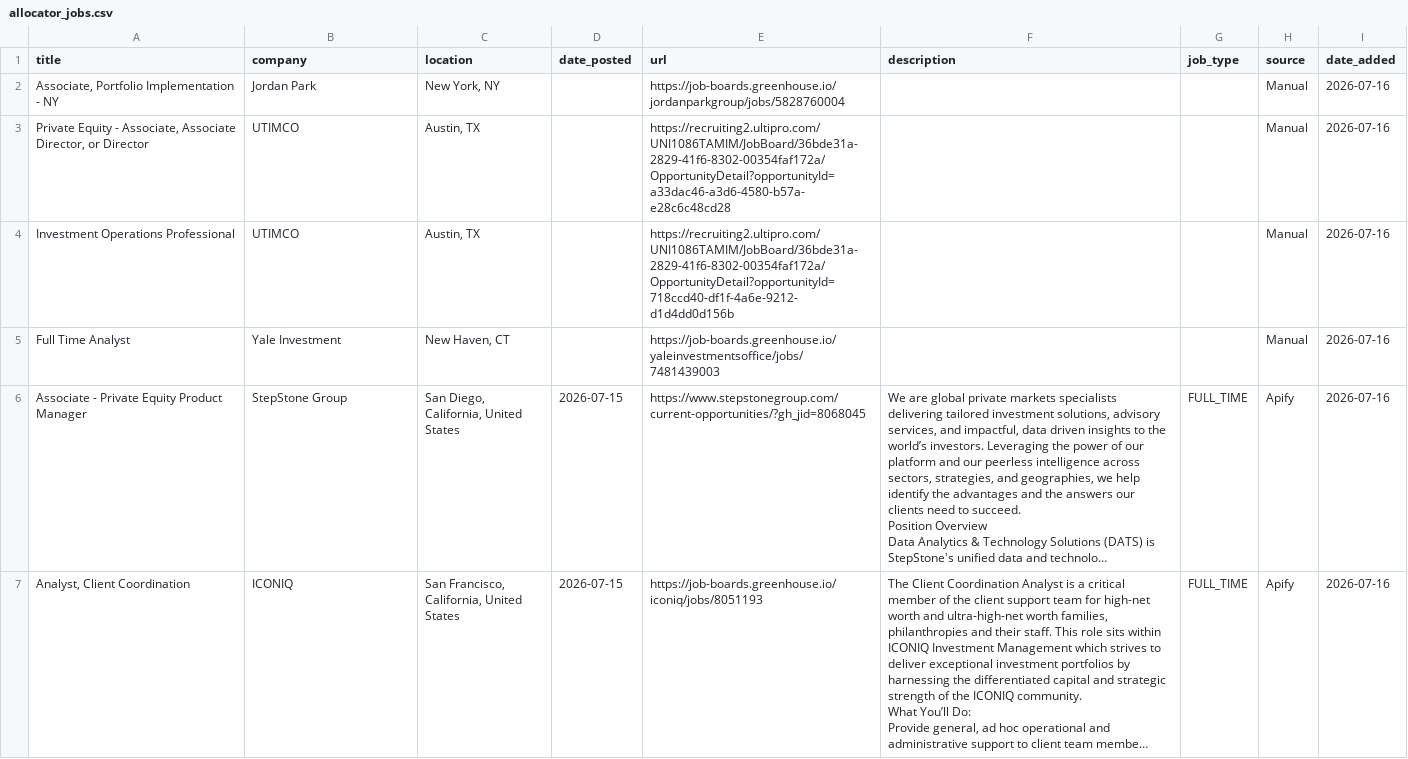
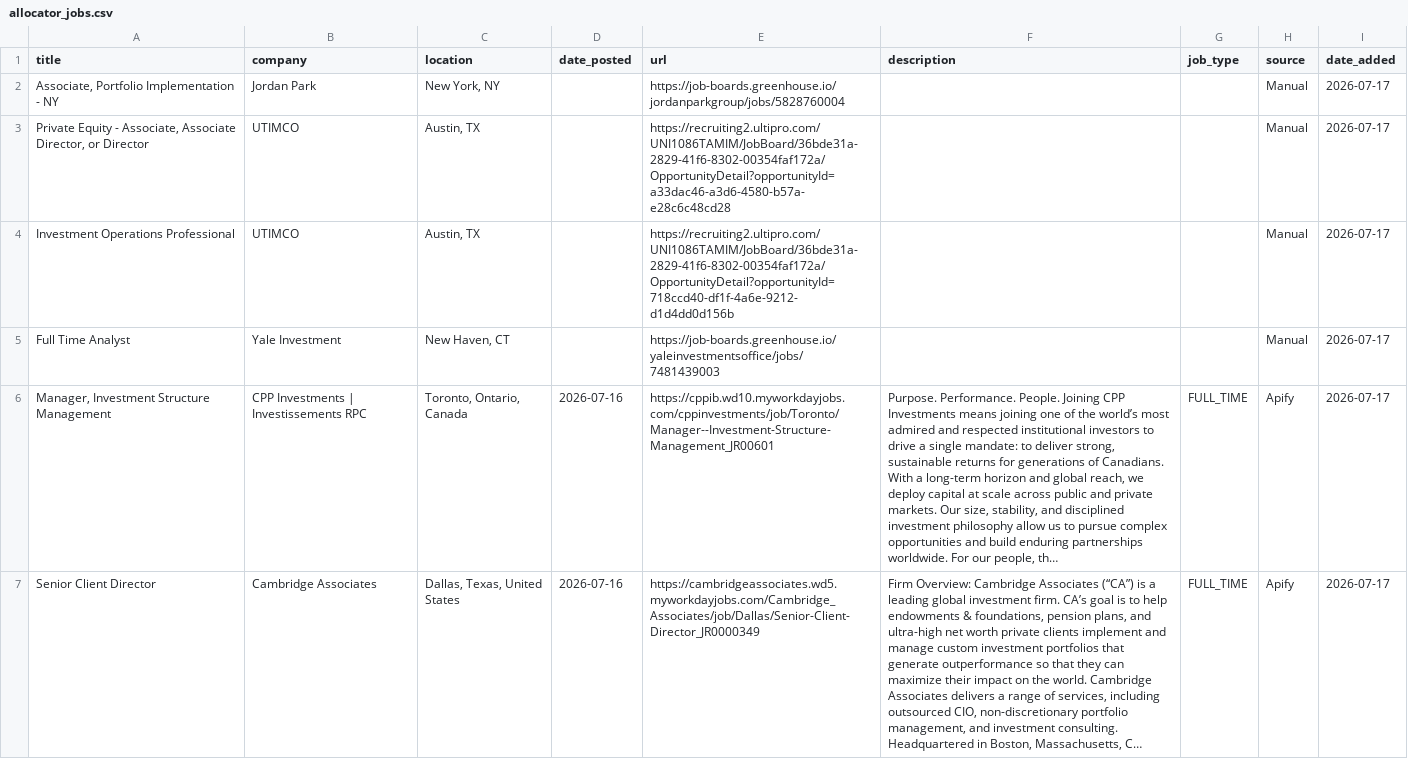
Before and after one commit to kamitchell588/allocator-jobs, a CSV file: allocator_jobs.csv, drawn as a sheet; only a part is shown; the shorter side is filled out with more unchanged rows; long unchanged cells end in …; the diff covers the shown part only; the diff names each change by its address in the sheet, - before the commit and + after, or states it on an @@ line.

```diff
--- a/allocator_jobs.csv
+++ b/allocator_jobs.csv
-I2:I5 (date_added): 2026-07-16
+I2:I5 (date_added): 2026-07-17
+row 6: Manager, Investment Structure Management | CPP Investments | Investissements RPC | Toronto, Ontario, Canada | 2026-07-16 | https://cppib.wd10.myworkdayjobs.com/cppinvestments/job/Toronto/Manager--Investment-Structure-Management_JR00601 | Purpose. Performance. People. Joining CPP Investments means joining one of the world’s most admired and respected institutional investors to drive a single mandate: to deliver strong, sustainable returns for generations of Canadians. With a long-term horizon and global reach, we deploy capital at scale across public and private markets. Our size, stability, and disciplined investment philosophy allow us to pursue complex opportunities and build enduring partnerships worldwide. For our people, th… | FULL_TIME | Apify | 2026-07-17
+row 7: Senior Client Director | Cambridge Associates | Dallas, Texas, United States | 2026-07-16 | https://cambridgeassociates.wd5.myworkdayjobs.com/Cambridge_Associates/job/Dallas/Senior-Client-Director_JR0000349 | Firm Overview: Cambridge Associates (“CA”) is a leading global investment firm. CA’s goal is to help endowments & foundations, pension plans, and ultra-high net worth private clients implement and manage custom investment portfolios that generate outperformance so that they can maximize their impact on the world. Cambridge Associates delivers a range of services, including outsourced CIO, non-discretionary portfolio management, and investment consulting. Headquartered in Boston, Massachusetts, C… | FULL_TIME | Apify | 2026-07-17
```
Also changed, not shown: 7 added rows, 2 removed rows and 25 edited cells elsewhere in this file, 2 other files.
